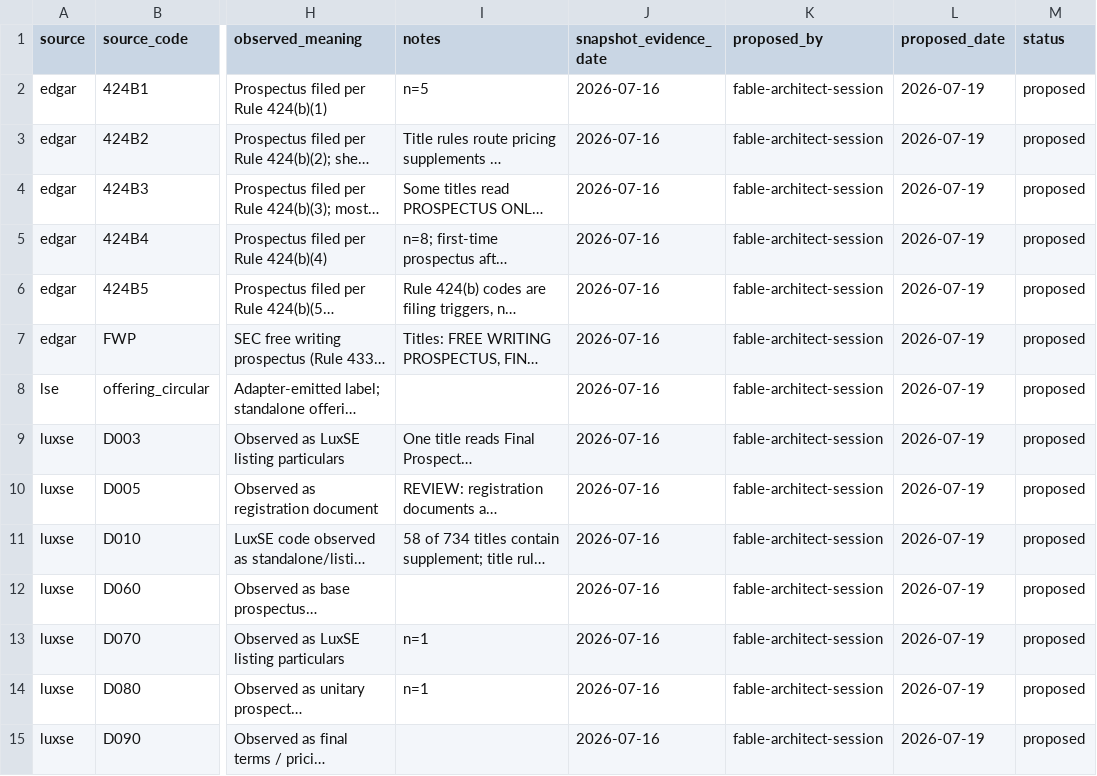
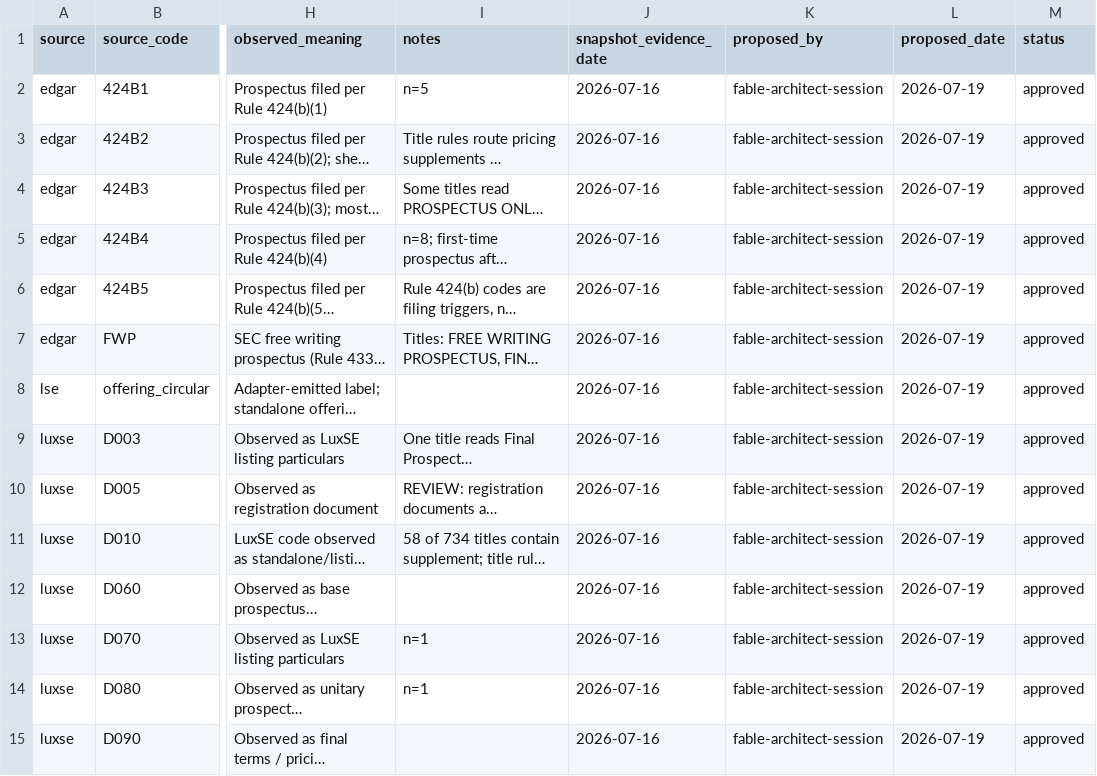
Before and after one commit to Teal-Insights/sovereign-prospectus-corpus, a CSV file: src/corpus/reference/data/doc_class_map.csv, drawn as a sheet; only a part is shown, gaps mark what is left out; long unchanged cells end in …; the diff covers the shown part only; the diff names each change by its address in the sheet, - before the commit and + after, or states it on an @@ line.

```diff
--- a/src/corpus/reference/data/doc_class_map.csv
+++ b/src/corpus/reference/data/doc_class_map.csv
-M2:M15 (status): proposed
+M2:M15 (status): approved
```
Also changed, not shown: 30 edited cells elsewhere in this file, src/corpus/reference/data/doc_class_overrides.csv, src/corpus/reference/data/doc_class_title_rules.csv, 7 other files.
